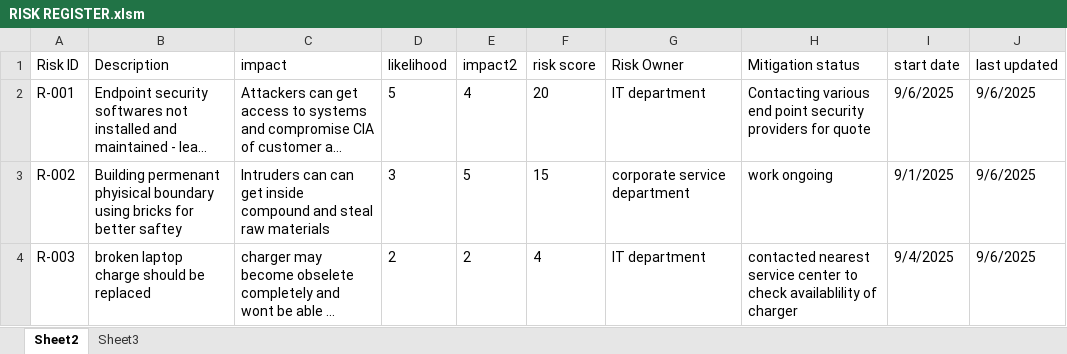
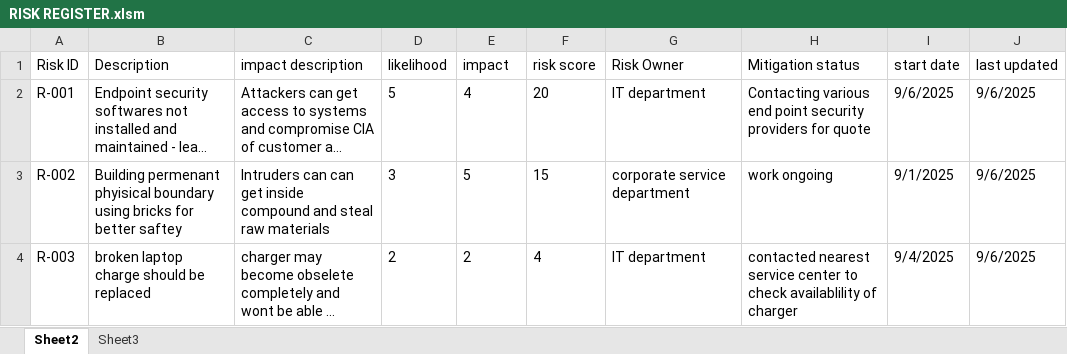
Before and after one commit to nikcareer/Risk-Register, an Excel workbook: RISK REGISTER.xlsm, sheet Sheet2, drawn as a sheet; long unchanged cells end in …; values as stored, in another font and other column widths than the file's, no borders; charts and pictures and conditional formats and table styles not drawn; the diff names each change by its address in the sheet, - before the commit and + after, or states it on an @@ line.

Commit message:
Add files via upload

```diff
--- a/RISK REGISTER.xlsm (sheet Sheet2)
+++ b/RISK REGISTER.xlsm (sheet Sheet2)
-C1: impact
+C1: impact description
-E1: impact2
+E1: impact
```
